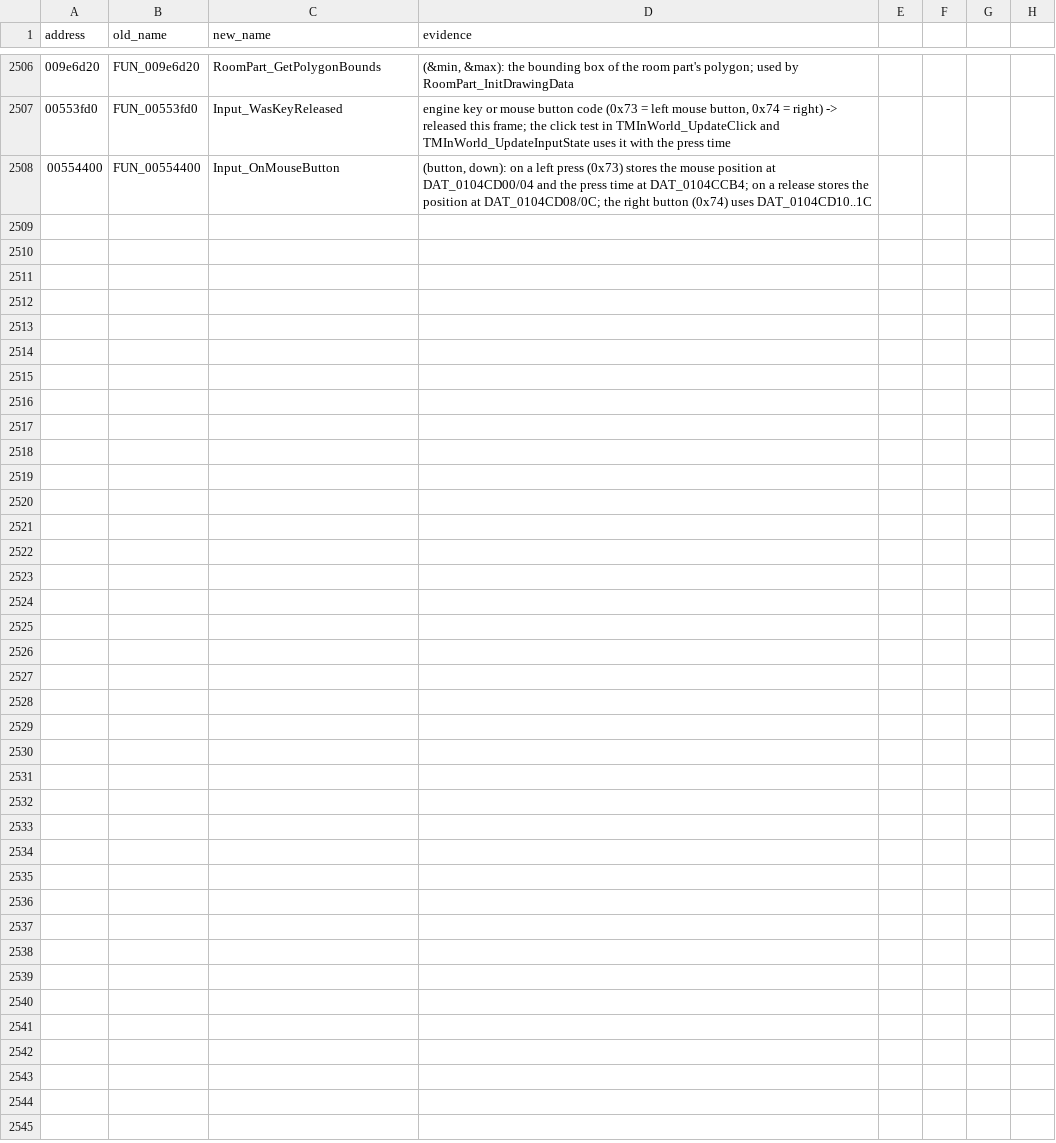
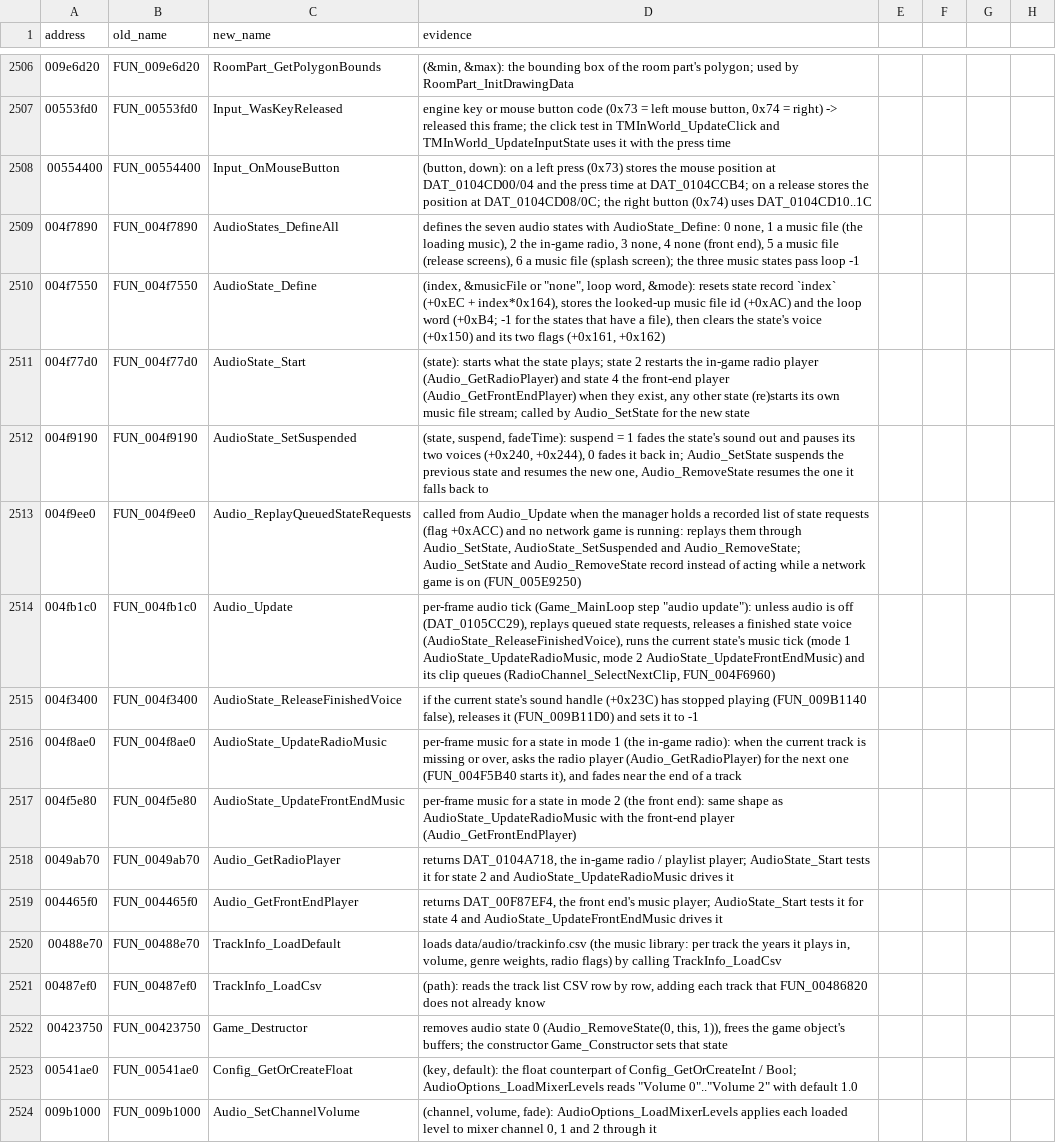
Before and after one commit to mwthink/TheMoviesGame-DecompWeb, a CSV file: renames.csv, drawn as a sheet; only a part is shown, gaps mark what is left out; the diff names each change by its address in the sheet, - before the commit and + after, or states it on an @@ line.

```diff
--- a/renames.csv
+++ b/renames.csv
+row 2509: 004f7890 | FUN_004f7890 | AudioStates_DefineAll | defines the seven audio states with AudioState_Define: 0 none, 1 a music file (the loading music), 2 the in-game radio, 3 none, 4 none (front end), 5 a music file (release screens), 6 a music file (splash screen); the three music states pass loop -1
+row 2510: 004f7550 | FUN_004f7550 | AudioState_Define | (index, &musicFile or "none", loop word, &mode): resets state record `index` (+0xEC + index*0x164), stores the looked-up music file id (+0xAC) and the loop word (+0xB4; -1 for the states that have a file), then clears the state's voice (+0x150) and its two flags (+0x161, +0x162)
+row 2511: 004f77d0 | FUN_004f77d0 | AudioState_Start | (state): starts what the state plays; state 2 restarts the in-game radio player (Audio_GetRadioPlayer) and state 4 the front-end player (Audio_GetFrontEndPlayer) when they exist, any other state (re)starts its own music file stream; called by Audio_SetState for the new state
+row 2512: 004f9190 | FUN_004f9190 | AudioState_SetSuspended | (state, suspend, fadeTime): suspend = 1 fades the state's sound out and pauses its two voices (+0x240, +0x244), 0 fades it back in; Audio_SetState suspends the previous state and resumes the new one, Audio_RemoveState resumes the one it falls back to
+row 2513: 004f9ee0 | FUN_004f9ee0 | Audio_ReplayQueuedStateRequests | called from Audio_Update when the manager holds a recorded list of state requests (flag +0xACC) and no network game is running: replays them through Audio_SetState, AudioState_SetSuspended and Audio_RemoveState; Audio_SetState and Audio_RemoveState record instead of acting while a network game is on (FUN_005E9250)
+row 2514: 004fb1c0 | FUN_004fb1c0 | Audio_Update | per-frame audio tick (Game_MainLoop step "audio update"): unless audio is off (DAT_0105CC29), replays queued state requests, releases a finished state voice (AudioState_ReleaseFinishedVoice), runs the current state's music tick (mode 1 AudioState_UpdateRadioMusic, mode 2 AudioState_UpdateFrontEndMusic) and its clip queues (RadioChannel_SelectNextClip, FUN_004F6960)
+row 2515: 004f3400 | FUN_004f3400 | AudioState_ReleaseFinishedVoice | if the current state's sound handle (+0x23C) has stopped playing (FUN_009B1140 false), releases it (FUN_009B11D0) and sets it to -1
+row 2516: 004f8ae0 | FUN_004f8ae0 | AudioState_UpdateRadioMusic | per-frame music for a state in mode 1 (the in-game radio): when the current track is missing or over, asks the radio player (Audio_GetRadioPlayer) for the next one (FUN_004F5B40 starts it), and fades near the end of a track
+row 2517: 004f5e80 | FUN_004f5e80 | AudioState_UpdateFrontEndMusic | per-frame music for a state in mode 2 (the front end): same shape as AudioState_UpdateRadioMusic with the front-end player (Audio_GetFrontEndPlayer)
+row 2518: 0049ab70 | FUN_0049ab70 | Audio_GetRadioPlayer | returns DAT_0104A718, the in-game radio / playlist player; AudioState_Start tests it for state 2 and AudioState_UpdateRadioMusic drives it
+row 2519: 004465f0 | FUN_004465f0 | Audio_GetFrontEndPlayer | returns DAT_00F87EF4, the front end's music player; AudioState_Start tests it for state 4 and AudioState_UpdateFrontEndMusic drives it
+row 2520: 00488e70 | FUN_00488e70 | TrackInfo_LoadDefault | loads data/audio/trackinfo.csv (the music library: per track the years it plays in, volume, genre weights, radio flags) by calling TrackInfo_LoadCsv
+row 2521: 00487ef0 | FUN_00487ef0 | TrackInfo_LoadCsv | (path): reads the track list CSV row by row, adding each track that FUN_00486820 does not already know
+row 2522: 00423750 | FUN_00423750 | Game_Destructor | removes audio state 0 (Audio_RemoveState(0, this, 1)), frees the game object's buffers; the constructor Game_Constructor sets that state
+row 2523: 00541ae0 | FUN_00541ae0 | Config_GetOrCreateFloat | (key, default): the float counterpart of Config_GetOrCreateInt / Bool; AudioOptions_LoadMixerLevels reads "Volume 0".."Volume 2" with default 1.0
+row 2524: 009b1000 | FUN_009b1000 | Audio_SetChannelVolume | (channel, volume, fade): AudioOptions_LoadMixerLevels applies each loaded level to mixer channel 0, 1 and 2 through it
```
Also changed, not shown: 14 other files.
